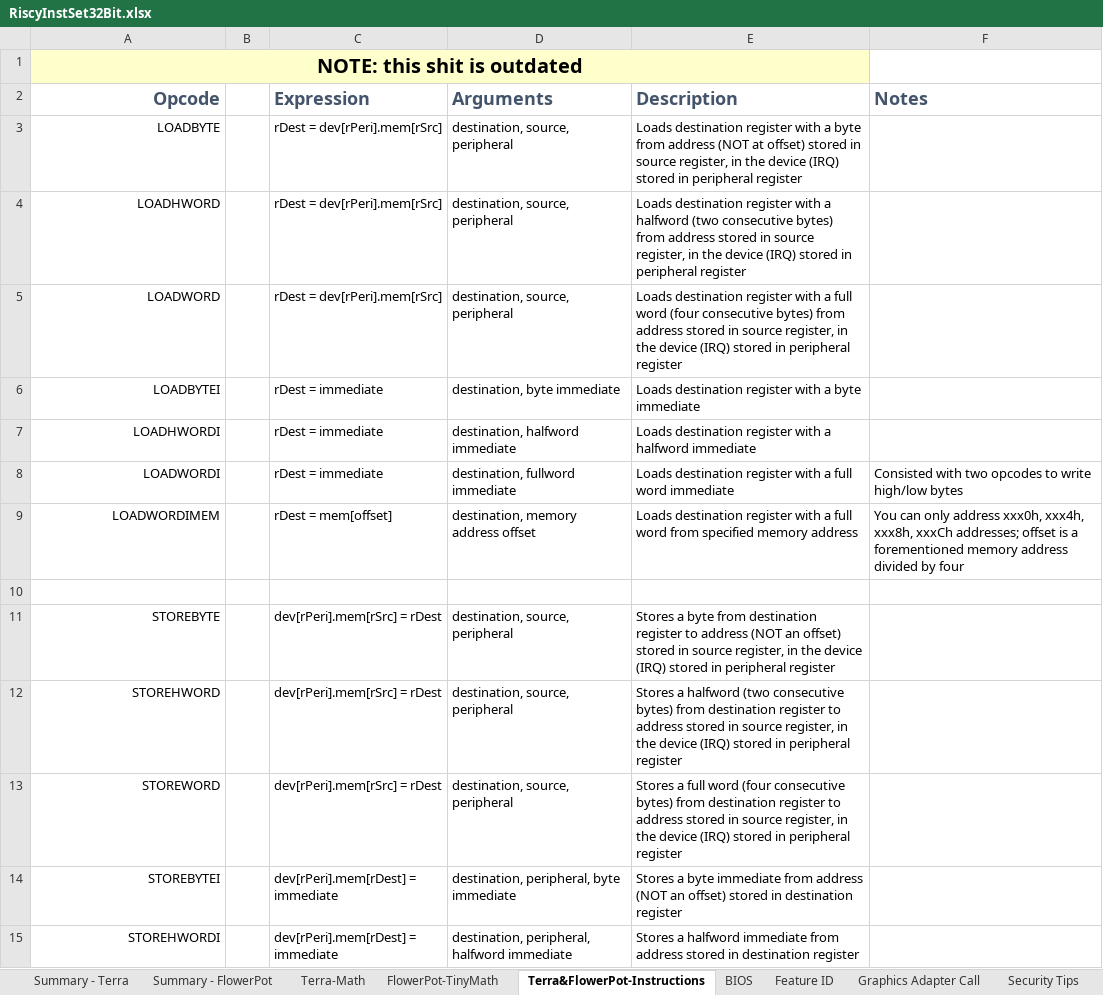
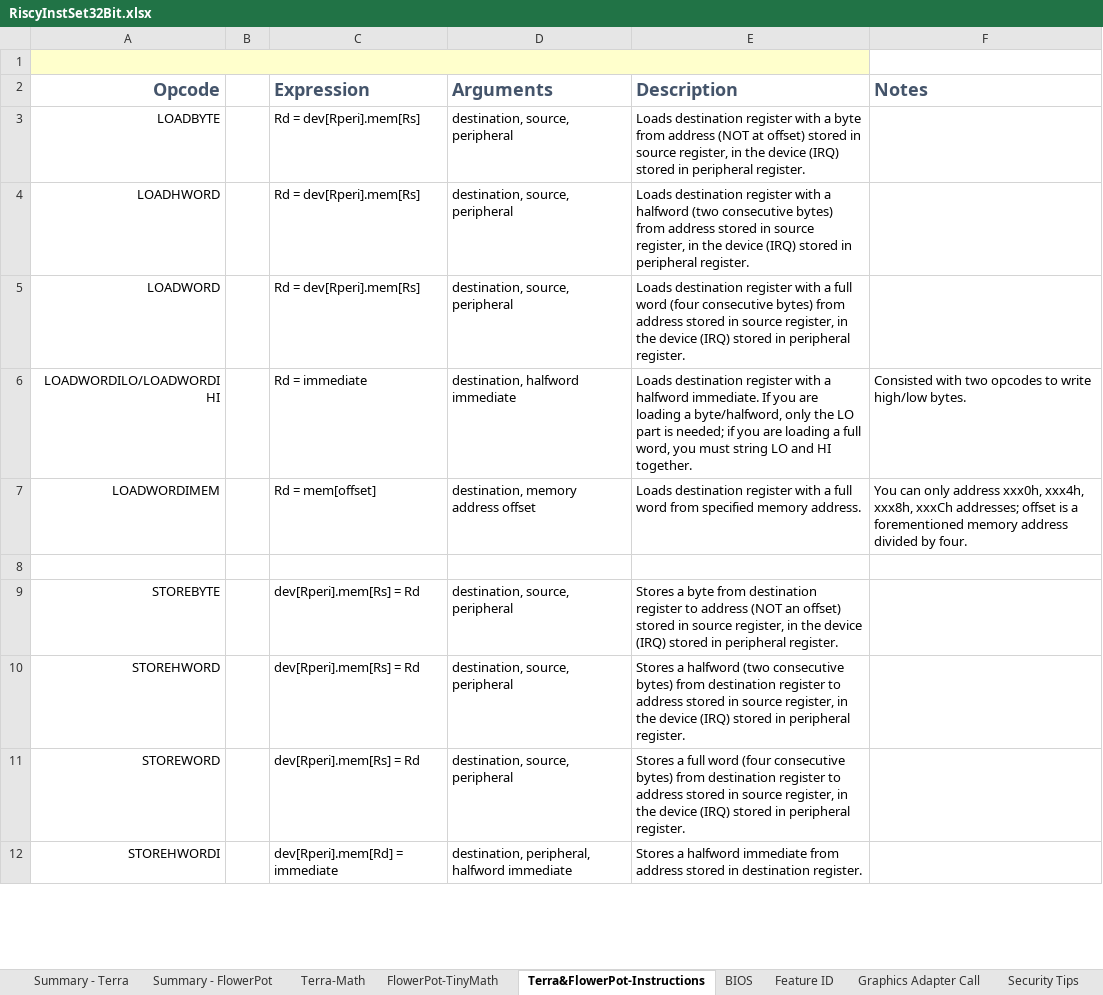
Before and after one commit to curioustorvald/terran-basic-java-vm, an Excel workbook: doc/RiscyInstSet32Bit.xlsx, sheet Terra&FlowerPot-Instructions, drawn as a sheet; only a part is shown; values as stored, in another font and other column widths than the file's, no borders; removed rows and columns are numbered as before the commit, all else as after; the diff covers the shown part only; the diff names each change by its address in the sheet, - before the commit and + after, or states it on an @@ line.

```diff
--- a/doc/RiscyInstSet32Bit.xlsx (sheet Terra&FlowerPot-Instructions)
+++ b/doc/RiscyInstSet32Bit.xlsx (sheet Terra&FlowerPot-Instructions)
-A1 (Opcode): NOTE: this shit is outdated
+A1 (Opcode): (empty)
-C3:C5 (Expression): rDest = dev[rPeri].mem[rSrc]
+C3:C5 (Expression): Rd = dev[Rperi].mem[Rs]
-E3 (Description): …in peripheral register
+E3 (Description): …in peripheral register.
-E4 (Description): …in peripheral register
+E4 (Description): …in peripheral register.
-E5 (Description): …in peripheral register
+E5 (Description): …in peripheral register.
-row 6: LOADBYTEI |  | rDest = immediate | destination, byte immediate | Loads destination register with a byte immediate
-row 7: LOADHWORDI |  | rDest = immediate | destination, halfword immediate | Loads destination register with a halfword immediate
-row 8: LOADWORDI |  | rDest = immediate | destination, fullword immediate | Loads destination register with a full word immediate | Consisted with two opcodes to write high/low bytes
+row 6: LOADWORDILO/LOADWORDIHI |  | Rd = immediate | destination, halfword immediate | Loads destination register with a halfword immediate. If you are loading a byte/halfword, only the LO part is needed; if you are loading a full word, you must string LO and HI together. | Consisted with two opcodes to write high/low bytes.
-C7 (Expression): rDest = mem[offset]
+C7 (Expression): Rd = mem[offset]
-E7 (Description): …specified memory address
+E7 (Description): …specified memory address.
-F7 (Notes): …divided by four
+F7 (Notes): …divided by four.
-C9:C11 (Expression): dev[rPeri].mem[rSrc] = rDest
+C9:C11 (Expression): dev[Rperi].mem[Rs] = Rd
-E9 (Description): …in peripheral register
+E9 (Description): …in peripheral register.
-E10 (Description): …in peripheral register
+E10 (Description): …in peripheral register.
-E11 (Description): …in peripheral register
+E11 (Description): …in peripheral register.
-row 14: STOREBYTEI |  | dev[rPeri].mem[rDest] = immediate | destination, peripheral, byte immediate | Stores a byte immediate from address (NOT an offset) stored in destination register
-C12 (Expression): dev[rPeri].mem[rDest] = immediate
+C12 (Expression): dev[Rperi].mem[Rd] = immediate
-E12 (Description): …in destination register
+E12 (Description): …in destination register.
```
Also changed, not shown: 14 added rows, 6 removed rows and 15 edited cells elsewhere in this sheet, sheet MarkGen, sheet Feature ID, sheet Summary - Terra, other sheet tabs.
